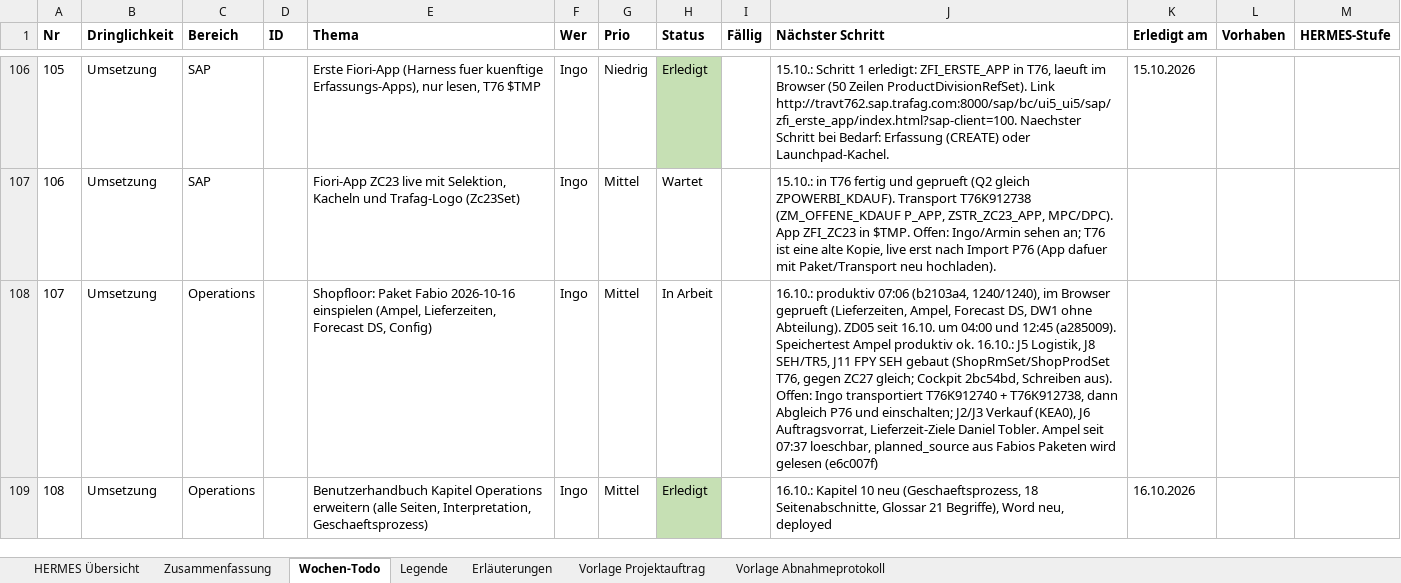
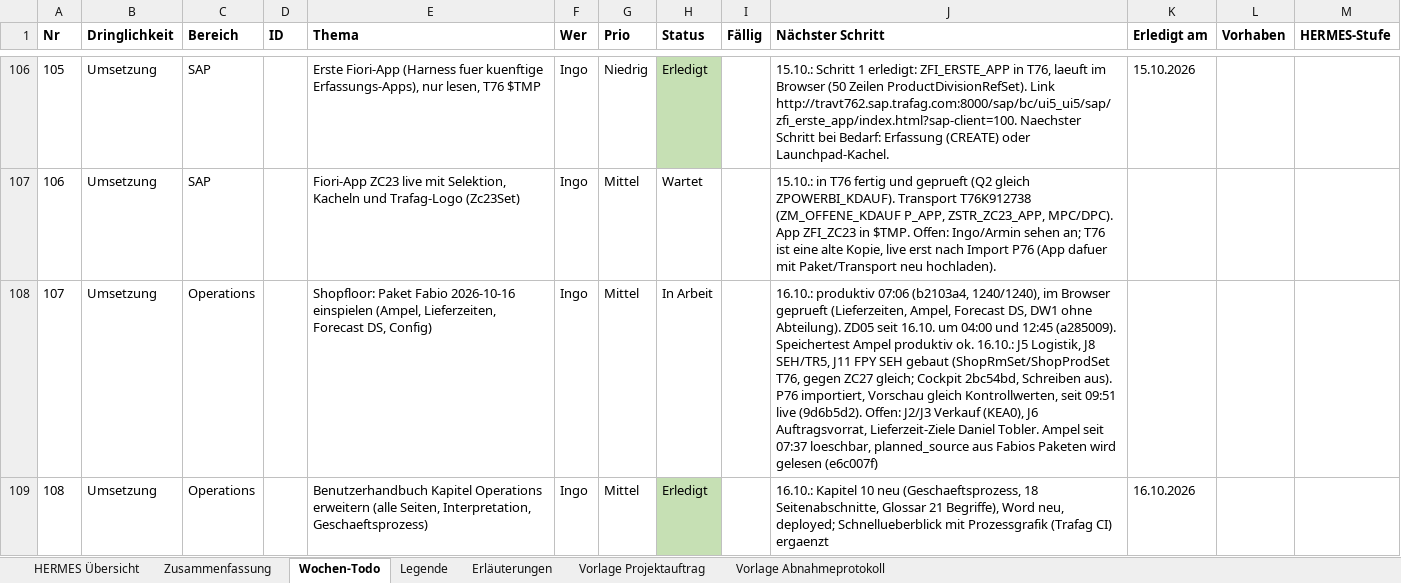
Before and after one commit to metacube2/Ai, an Excel workbook: TrafagSalesExporter/projektmanagement/Wochen_Todo.xlsx, sheet Wochen-Todo, drawn as a sheet; only a part is shown, gaps mark what is left out; values as stored, in another font and other column widths than the file's, no borders; the diff names each change by its address in the sheet, - before the commit and + after, or states it on an @@ line.

```diff
--- a/TrafagSalesExporter/projektmanagement/Wochen_Todo.xlsx (sheet Wochen-Todo)
+++ b/TrafagSalesExporter/projektmanagement/Wochen_Todo.xlsx (sheet Wochen-Todo)
-J108 (Nächster Schritt): …Schreiben aus). Offen: Ingo transportiert T76K912740 + T76K912738, dann Abgleich P76 und einschalten; J2/J3 Verkauf…
+J108 (Nächster Schritt): …Schreiben aus). P76 importiert, Vorschau gleich Kontrollwerten, seit 09:51 live (9d6b5d2). Offen: J2/J3 Verkauf…
-J109 (Nächster Schritt): …Word neu, deployed
+J109 (Nächster Schritt): …Word neu, deployed; Schnellueberblick mit Prozessgrafik (Trafag CI) ergaenzt
```
Also changed, not shown: TrafagSalesExporter/projektmanagement/Status_kurz.xlsx, 23 other files.
